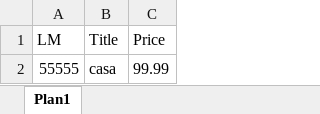
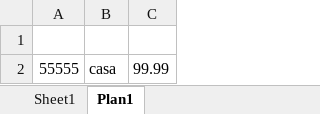
Before and after one commit to Emerson018/Projeto_Leroy_precos, an Excel workbook: testes_antes_da_main/teste.xlsx, sheet Plan1, drawn as a sheet; values as stored, in another font and other column widths than the file's, no borders; the diff names each change by its address in the sheet, - before the commit and + after, or states it on an @@ line.

```diff
--- a/testes_antes_da_main/teste.xlsx (sheet Plan1)
+++ b/testes_antes_da_main/teste.xlsx (sheet Plan1)
+sheet tab: Sheet1
-row 1: LM | Title | Price
+row 1: (empty)
```
Also changed, not shown: 9 other files.
